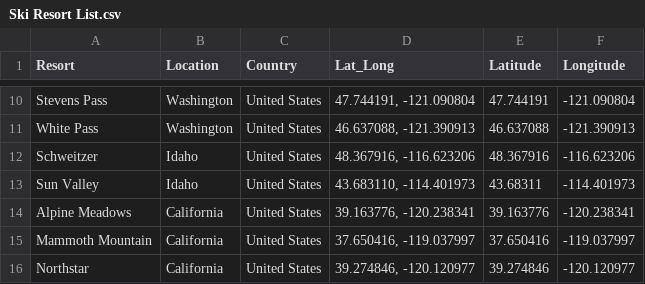
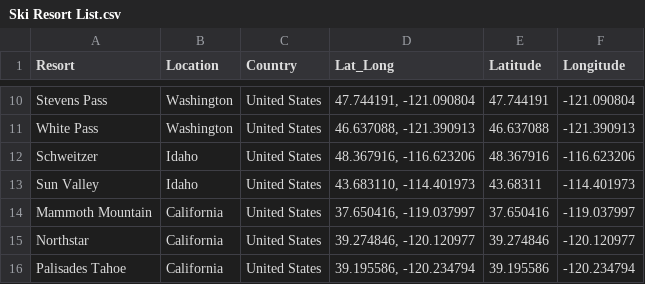
Before and after one commit to zachsimmons1/ski-resort-map, a CSV file: Ski Resort List.csv, drawn as a sheet; only a part is shown, gaps mark what is left out; the shorter side is filled out with more unchanged rows; the diff names each change by its address in the sheet, - before the commit and + after, or states it on an @@ line.

Commit message:
remove Alpine Meadows from csv

```diff
--- a/Ski Resort List.csv
+++ b/Ski Resort List.csv
-row 14: Alpine Meadows | California | United States | 39.163776, -120.238341 | 39.163776 | -120.238341
```
